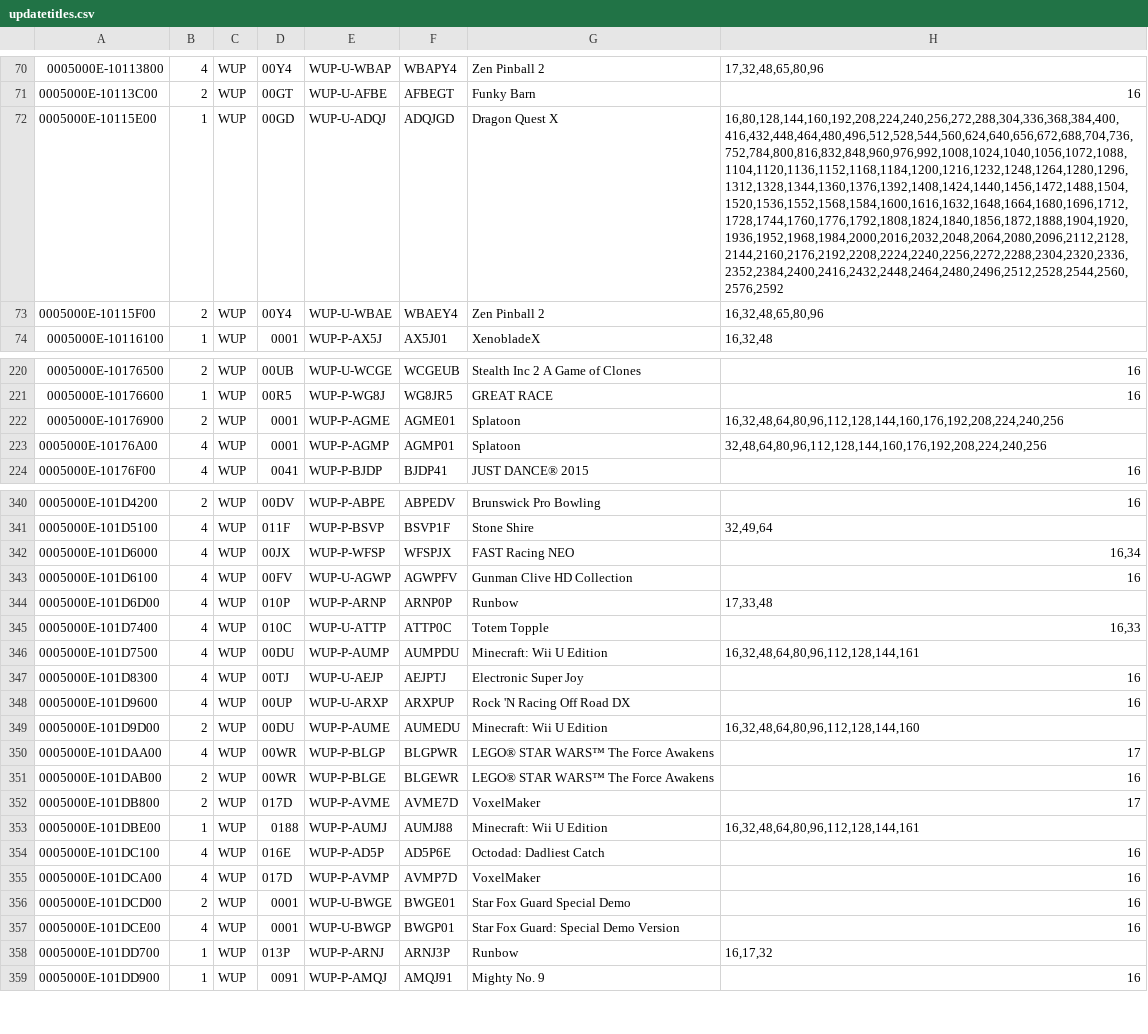
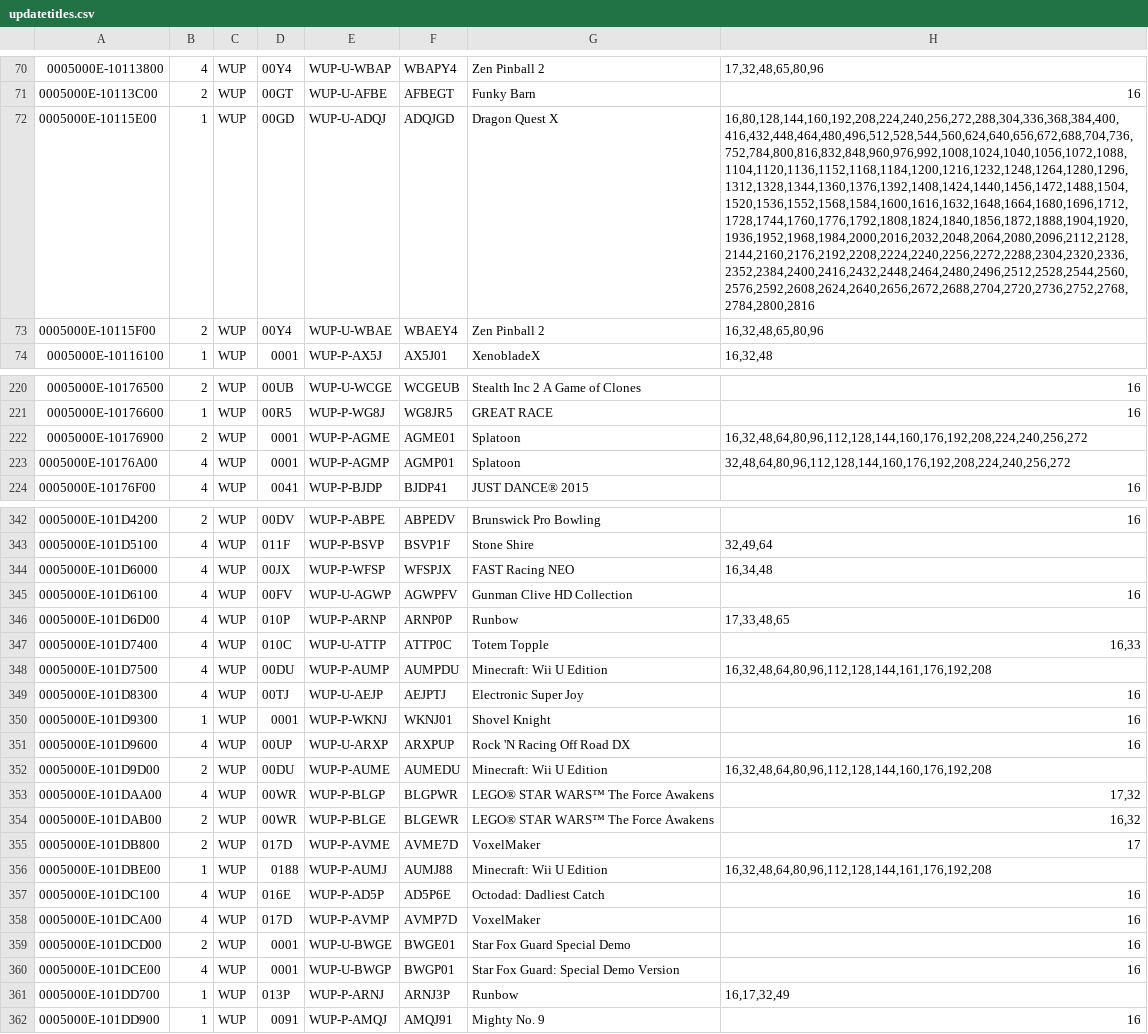
Before and after one commit to Maschell/JNUSTool, a CSV file: jar/updatetitles.csv, drawn as a sheet; only a part is shown, gaps mark what is left out; addresses are those after the commit; the diff covers the shown part only; the diff names each change by its address in the sheet, - before the commit and + after, or states it on an @@ line.

```diff
--- a/jar/updatetitles.csv
+++ b/jar/updatetitles.csv
-H72: 16,80,128,144,160,192,208,224,240,256,272,288,304,336,368,384,400,416,432,448,464,480,496,512,528,544,560,624,640,656,672,688,704,736,752,784,800,816,832,848,960,976,992,1008,1024,1040,1056,1072,1088,1104,1120,1136,1152,1168,1184,1200,1216,1232,1248,1264,1280,1296,1312,1328,1344,1360,1376,1392,1408,1424,1440,1456,1472,1488,1504,1520,1536,1552,1568,1584,1600,1616,1632,1648,1664,1680,1696,1712,1728,1744,1760,1776,1792,1808,1824,1840,1856,1872,1888,1904,1920,1936,1952,1968,1984,2000,2016,2032,2048,2064,2080,2096,2112,2128,2144,2160,2176,2192,2208,2224,2240,2256,2272,2288,2304,2320,2336,2352,2384,2400,2416,2432,2448,2464,2480,2496,2512,2528,2544,2560,2576,2592
+H72: 16,80,128,144,160,192,208,224,240,256,272,288,304,336,368,384,400,416,432,448,464,480,496,512,528,544,560,624,640,656,672,688,704,736,752,784,800,816,832,848,960,976,992,1008,1024,1040,1056,1072,1088,1104,1120,1136,1152,1168,1184,1200,1216,1232,1248,1264,1280,1296,1312,1328,1344,1360,1376,1392,1408,1424,1440,1456,1472,1488,1504,1520,1536,1552,1568,1584,1600,1616,1632,1648,1664,1680,1696,1712,1728,1744,1760,1776,1792,1808,1824,1840,1856,1872,1888,1904,1920,1936,1952,1968,1984,2000,2016,2032,2048,2064,2080,2096,2112,2128,2144,2160,2176,2192,2208,2224,2240,2256,2272,2288,2304,2320,2336,2352,2384,2400,2416,2432,2448,2464,2480,2496,2512,2528,2544,2560,2576,2592,2608,2624,2640,2656,2672,2688,2704,2720,2736,2752,2768,2784,2800,2816
-H222: 16,32,48,64,80,96,112,128,144,160,176,192,208,224,240,256
+H222: 16,32,48,64,80,96,112,128,144,160,176,192,208,224,240,256,272
-H223: 32,48,64,80,96,112,128,144,160,176,192,208,224,240,256
+H223: 32,48,64,80,96,112,128,144,160,176,192,208,224,240,256,272
-H344: 16,34
+H344: 16,34,48
-H346: 17,33,48
+H346: 17,33,48,65
-H348: 16,32,48,64,80,96,112,128,144,161
+H348: 16,32,48,64,80,96,112,128,144,161,176,192,208
+row 350: 0005000E-101D9300 | 1 | WUP | 0001 | WUP-P-WKNJ | WKNJ01 | Shovel Knight | 16
-H352: 16,32,48,64,80,96,112,128,144,160
+H352: 16,32,48,64,80,96,112,128,144,160,176,192,208
-H353: 17
+H353: 17,32
-H354: 16
+H354: 16,32
-H356: 16,32,48,64,80,96,112,128,144,161
+H356: 16,32,48,64,80,96,112,128,144,161,176,192,208
-H361: 16,17,32
+H361: 16,17,32,49
```
Also changed, not shown: 10 added rows and 12 edited cells elsewhere in this file, 4 other files.
